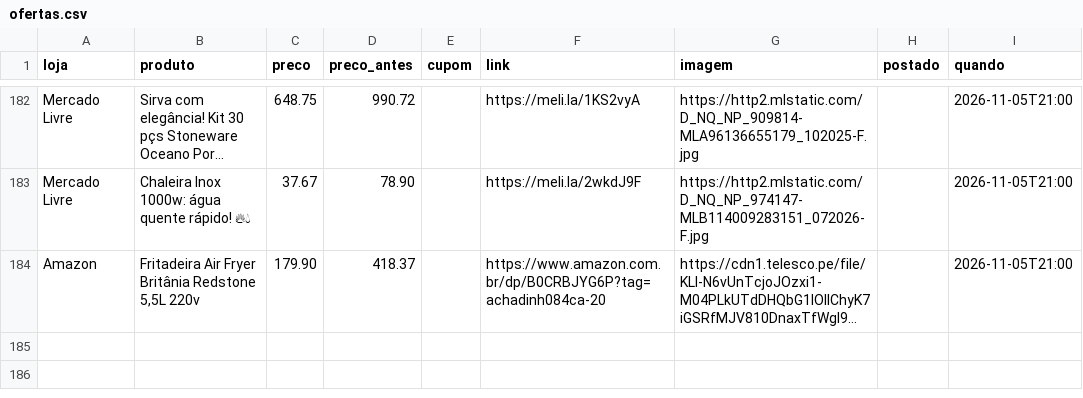
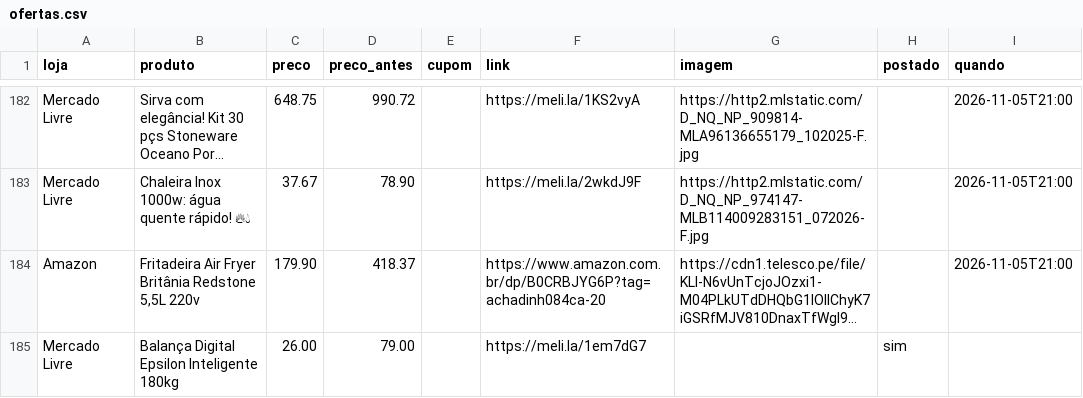
Before and after one commit to achadosindy-web/achadinhosbot, a CSV file: perfis/blackfriday/ofertas.csv, drawn as a sheet; only a part is shown, gaps mark what is left out; long unchanged cells end in …; the diff names each change by its address in the sheet, - before the commit and + after, or states it on an @@ line.

```diff
--- a/perfis/blackfriday/ofertas.csv
+++ b/perfis/blackfriday/ofertas.csv
+row 185: Mercado Livre | Balança Digital Epsilon Inteligente 180kg | 26.00 | 79.00 |  | https://meli.la/1em7dG7 |  | sim
```
Also changed, not shown: 2 other files.
